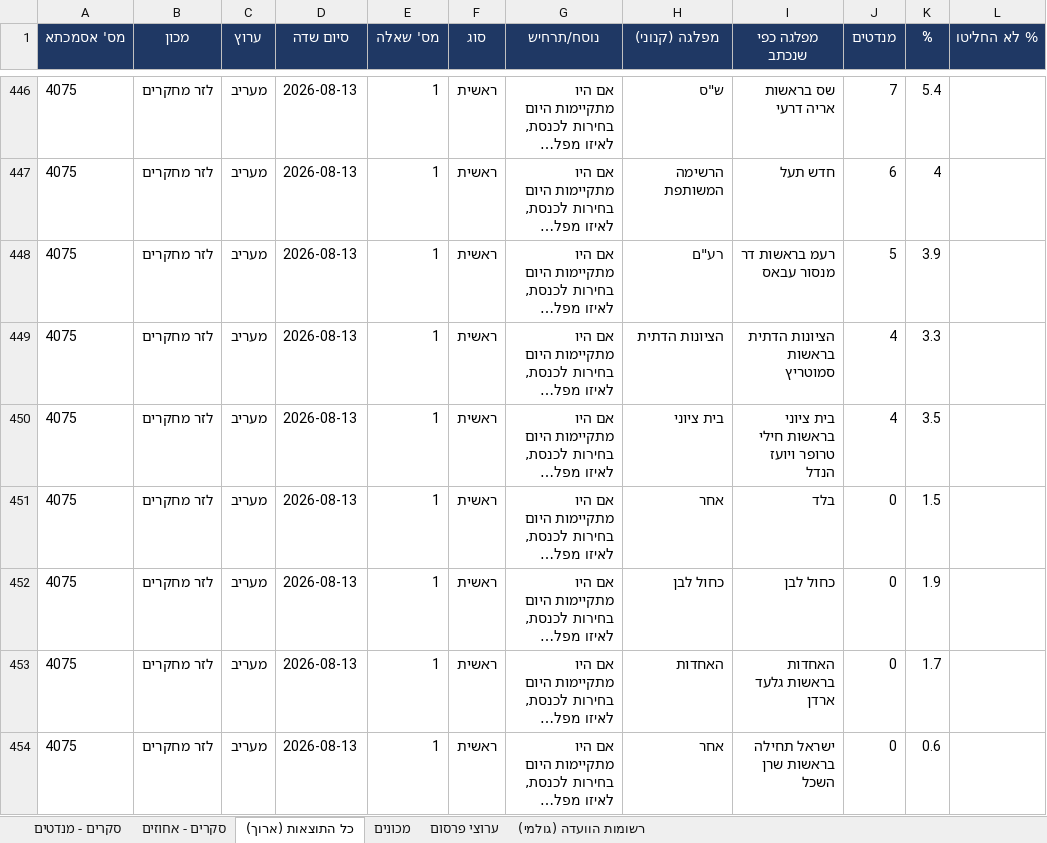
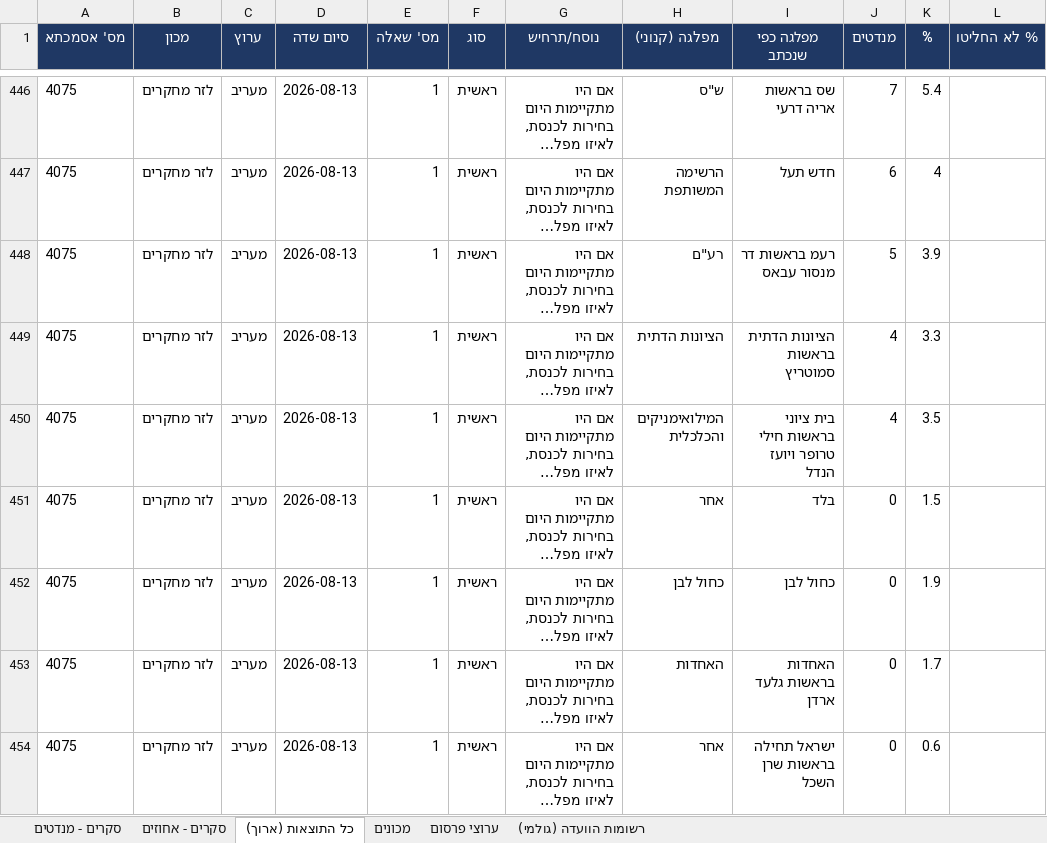
Before and after one commit to lautmanaha/project120, an Excel workbook: exports/project120_polls.xlsx, sheet כל התוצאות (ארוך), drawn as a sheet; only a part is shown, gaps mark what is left out; long unchanged cells end in …; values as stored, in another font and other column widths than the file's, no borders; the diff covers the shown part only; the diff names each change by its address in the sheet, - before the commit and + after, or states it on an @@ line.

```diff
--- a/exports/project120_polls.xlsx (sheet כל התוצאות (ארוך))
+++ b/exports/project120_polls.xlsx (sheet כל התוצאות (ארוך))
-H450 (מפלגה (קנוני)): בית ציוני
+H450 (מפלגה (קנוני)): המילואימניקים והכלכלית
```
Also changed, not shown: 27 added rows and 153 edited cells elsewhere in this sheet, sheet סקרים - מנדטים, sheet סקרים - אחוזים, sheet ערוצי פרסום, sheet מכונים, 16 other files.
